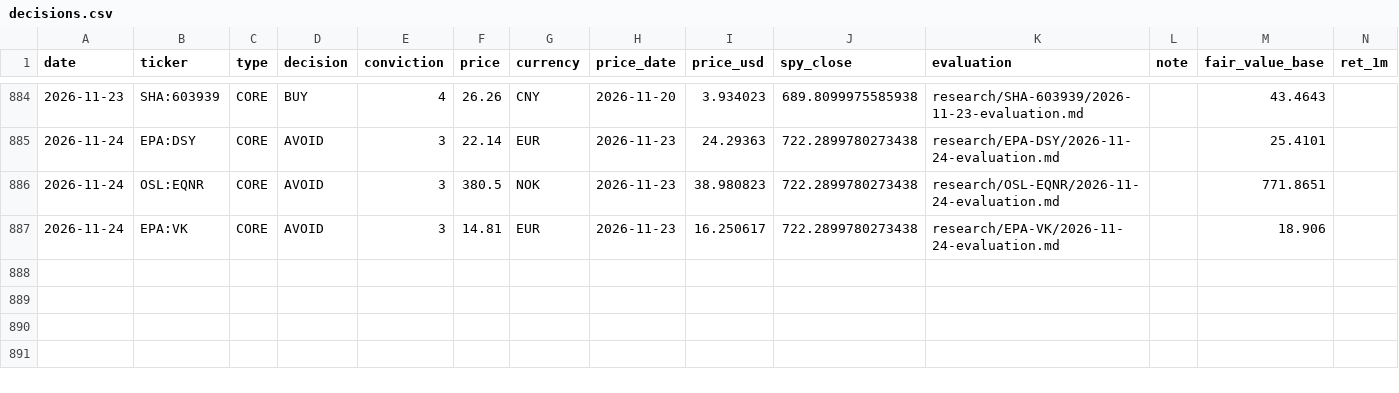
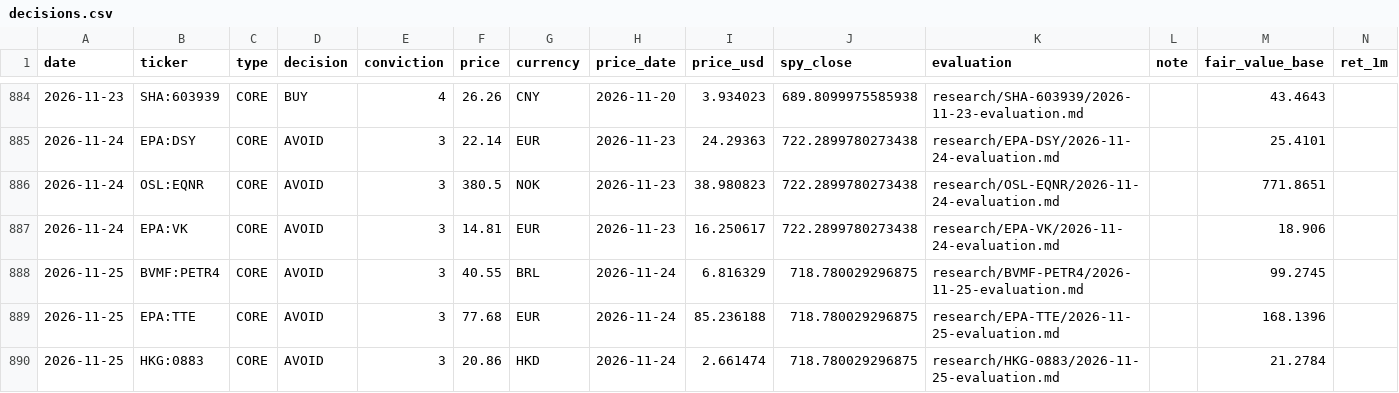
Before and after one commit to oskarajaspinall-cell/paper-portfolio, a CSV file: portfolio/decisions.csv, drawn as a sheet; only a part is shown, gaps mark what is left out; rows hold the shown columns only; the diff names each change by its address in the sheet, - before the commit and + after, or states it on an @@ line.

Commit message:
Intraday entry-price / dip-radar check 2026-11-25: hits re-researched

```diff
--- a/portfolio/decisions.csv
+++ b/portfolio/decisions.csv
+row 888: 2026-11-25 | BVMF:PETR4 | CORE | AVOID | 3 | 40.55 | BRL | 2026-11-24 | 6.816329 | 718.780029296875 | research/BVMF-PETR4/2026-11-25-evaluation.md |  | 99.2745
+row 889: 2026-11-25 | EPA:TTE | CORE | AVOID | 3 | 77.68 | EUR | 2026-11-24 | 85.236188 | 718.780029296875 | research/EPA-TTE/2026-11-25-evaluation.md |  | 168.1396
+row 890: 2026-11-25 | HKG:0883 | CORE | AVOID | 3 | 20.86 | HKD | 2026-11-24 | 2.661474 | 718.780029296875 | research/HKG-0883/2026-11-25-evaluation.md |  | 21.2784
```
Also changed, not shown: portfolio/entry_watch.csv, 28 other files.
